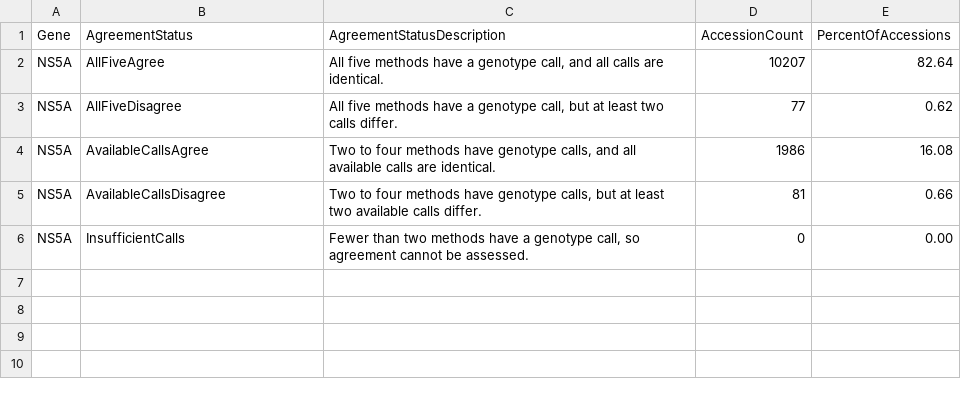
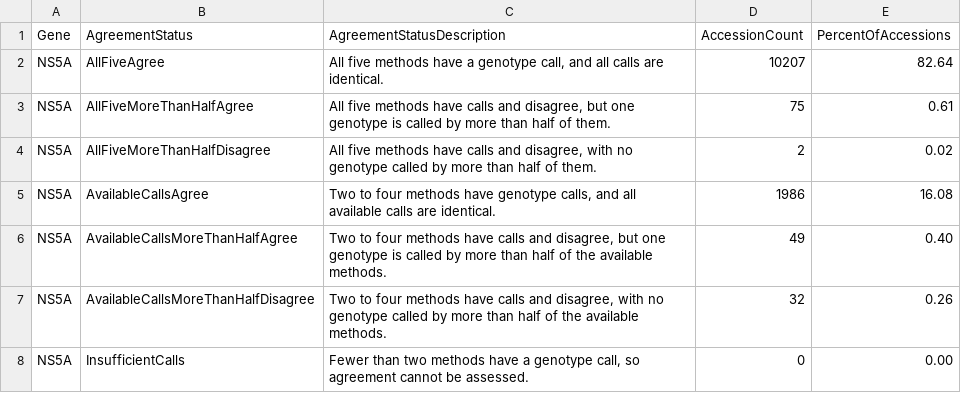
Before and after one commit to hivdb/HCV-GenBank-Skills, a CSV file: HCVData/subtyping-comparison/10-report-genotype-agreement/NS5A_Genotype_Agreement_Summary.csv, drawn as a sheet; removed rows and columns are numbered as before the commit, all else as after; the diff names each change by its address in the sheet, - before the commit and + after, or states it on an @@ line.

```diff
--- a/HCVData/subtyping-comparison/10-report-genotype-agreement/NS5A_Genotype_Agreement_Summary.csv
+++ b/HCVData/subtyping-comparison/10-report-genotype-agreement/NS5A_Genotype_Agreement_Summary.csv
-row 3: NS5A | AllFiveDisagree | All five methods have a genotype call, but at least two calls differ. | 77 | 0.62
+row 3: NS5A | AllFiveMoreThanHalfAgree | All five methods have calls and disagree, but one genotype is called by more than half of them. | 75 | 0.61
+row 4: NS5A | AllFiveMoreThanHalfDisagree | All five methods have calls and disagree, with no genotype called by more than half of them. | 2 | 0.02
-row 5: NS5A | AvailableCallsDisagree | Two to four methods have genotype calls, but at least two available calls differ. | 81 | 0.66
+row 6: NS5A | AvailableCallsMoreThanHalfAgree | Two to four methods have calls and disagree, but one genotype is called by more than half of the available methods. | 49 | 0.40
+row 7: NS5A | AvailableCallsMoreThanHalfDisagree | Two to four methods have calls and disagree, with no genotype called by more than half of the available methods. | 32 | 0.26
```
Also changed, not shown: HCVData/subtyping-comparison-all-ras/10-report-genotype-agreement/NS5A_Genotype_Agreement_Summary.csv, HCVData/subtyping-comparison-all-ras/10-report-genotype-agreement/NS5B_Genotype_Agreement_Summary.csv, 37 other files.
